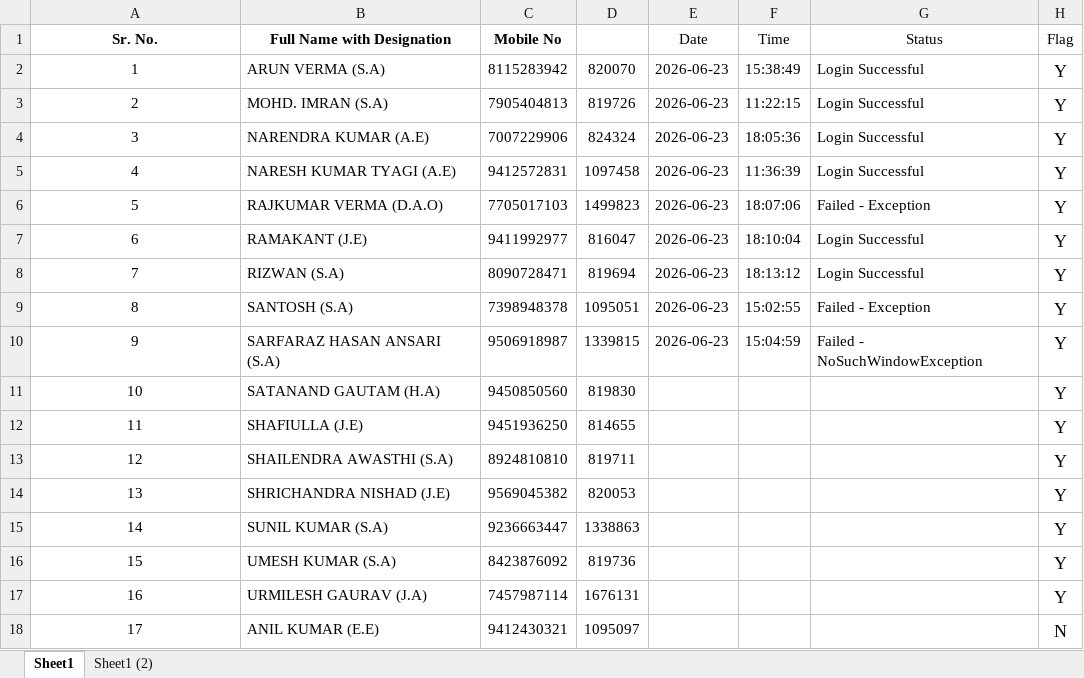
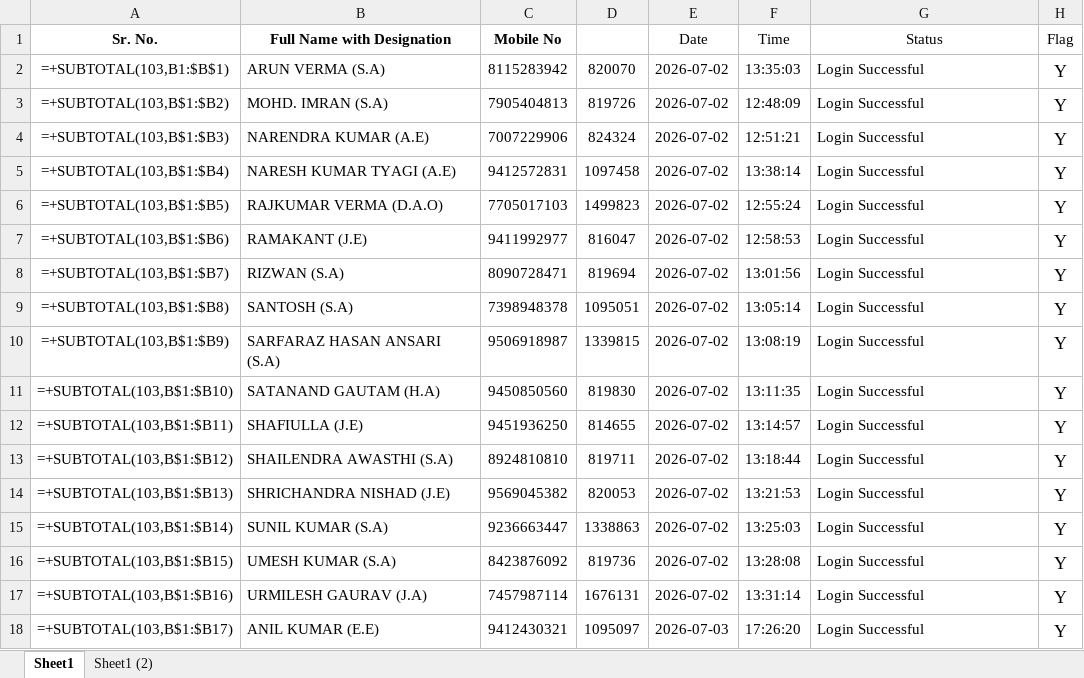
Before and after one commit to Ashish-rajpoot/e-office, an Excel workbook: data/userdata.xlsm, sheet Sheet1, drawn as a sheet; values as stored, in another font and other column widths than the file's, no borders; formulas without a stored value are shown as written; conditional formats not drawn; removed rows and columns are numbered as before the commit, all else as after; the diff names each change by its address in the sheet, - before the commit and + after, or states it on an @@ line.

```diff
--- a/data/userdata.xlsm (sheet Sheet1)
+++ b/data/userdata.xlsm (sheet Sheet1)
-A2 (Sr. No.): 1
+A2 (Sr. No.): =+SUBTOTAL(103,B1:$B$1)
-E2:E10 (Date): 2026-06-23
+E2:E10 (Date): 2026-07-02
-F2 (Time): 15:38:49
+F2 (Time): 13:35:03
-A3 (Sr. No.): 2
+A3 (Sr. No.): =+SUBTOTAL(103,B$1:$B2)
-F3 (Time): 11:22:15
+F3 (Time): 12:48:09
-A4 (Sr. No.): 3
+A4 (Sr. No.): =+SUBTOTAL(103,B$1:$B3)
-F4 (Time): 18:05:36
+F4 (Time): 12:51:21
-A5 (Sr. No.): 4
+A5 (Sr. No.): =+SUBTOTAL(103,B$1:$B4)
-F5 (Time): 11:36:39
+F5 (Time): 13:38:14
-A6 (Sr. No.): 5
+A6 (Sr. No.): =+SUBTOTAL(103,B$1:$B5)
-F6 (Time): 18:07:06
+F6 (Time): 12:55:24
-G6 (Status): Failed - Exception
+G6 (Status): Login Successful
-A7 (Sr. No.): 6
+A7 (Sr. No.): =+SUBTOTAL(103,B$1:$B6)
-F7 (Time): 18:10:04
+F7 (Time): 12:58:53
-A8 (Sr. No.): 7
+A8 (Sr. No.): =+SUBTOTAL(103,B$1:$B7)
-F8 (Time): 18:13:12
+F8 (Time): 13:01:56
-A9 (Sr. No.): 8
+A9 (Sr. No.): =+SUBTOTAL(103,B$1:$B8)
-F9 (Time): 15:02:55
+F9 (Time): 13:05:14
-G9 (Status): Failed - Exception
+G9 (Status): Login Successful
-A10 (Sr. No.): 9
+A10 (Sr. No.): =+SUBTOTAL(103,B$1:$B9)
-F10 (Time): 15:04:59
+F10 (Time): 13:08:19
-G10 (Status): Failed - NoSuchWindowException
+G10 (Status): Login Successful
-A11 (Sr. No.): 10
+A11 (Sr. No.): =+SUBTOTAL(103,B$1:$B10)
-E11:E17 (Date): (empty)
+E11:E17 (Date): 2026-07-02
-F11 (Time): (empty)
+F11 (Time): 13:11:35
-G11:G17 (Status): (empty)
+G11:G17 (Status): Login Successful
-A12 (Sr. No.): 11
+A12 (Sr. No.): =+SUBTOTAL(103,B$1:$B11)
-F12 (Time): (empty)
+F12 (Time): 13:14:57
-A13 (Sr. No.): 12
+A13 (Sr. No.): =+SUBTOTAL(103,B$1:$B12)
-F13 (Time): (empty)
+F13 (Time): 13:18:44
-A14 (Sr. No.): 13
+A14 (Sr. No.): =+SUBTOTAL(103,B$1:$B13)
-F14 (Time): (empty)
+F14 (Time): 13:21:53
-A15 (Sr. No.): 14
+A15 (Sr. No.): =+SUBTOTAL(103,B$1:$B14)
-F15 (Time): (empty)
+F15 (Time): 13:25:03
-A16 (Sr. No.): 15
+A16 (Sr. No.): =+SUBTOTAL(103,B$1:$B15)
-F16 (Time): (empty)
+F16 (Time): 13:28:08
-A17 (Sr. No.): 16
+A17 (Sr. No.): =+SUBTOTAL(103,B$1:$B16)
-F17 (Time): (empty)
+F17 (Time): 13:31:14
-row 18: 17 | ANIL KUMAR (E.E) | 9412430321 | 1095097 |  |  |  | N
+row 18: =+SUBTOTAL(103,B$1:$B17) | ANIL KUMAR (E.E) | 9412430321 | 1095097 | 2026-07-03 | 17:26:20 | Login Successful | Y
```
Also changed, not shown: sheet Sheet1 (2), 2 other files.
